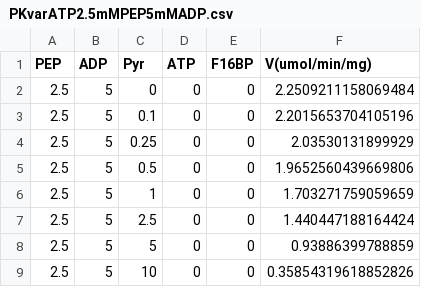
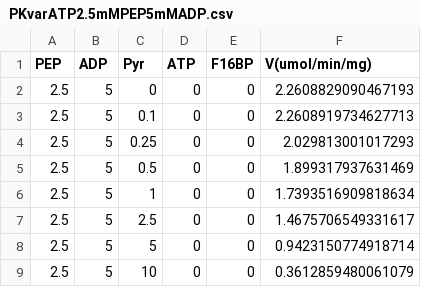
Before and after one commit to mornevwyk/enzyme-characterisation, a CSV file: ExampleData/outputRates/PKvarATP2.5mMPEP5mMADP.csv, drawn as a sheet.

```diff
--- a/ExampleData/outputRates/PKvarATP2.5mMPEP5mMADP.csv
+++ b/ExampleData/outputRates/PKvarATP2.5mMPEP5mMADP.csv
@@ -1,9 +1,9 @@
 "PEP","ADP","Pyr","ATP","F16BP","V(umol/min/mg)"
-2.5,5,0,0,0,2.2509211158069484
-2.5,5,0.1,0,0,2.2015653704105196
-2.5,5,0.25,0,0,2.03530131899929
-2.5,5,0.5,0,0,1.9652560439669806
-2.5,5,1,0,0,1.703271759059659
-2.5,5,2.5,0,0,1.440447188164424
-2.5,5,5,0,0,0.93886399788859
-2.5,5,10,0,0,0.35854319618852826
+2.5,5,0,0,0,2.2608829090467193
+2.5,5,0.1,0,0,2.2608919734627713
+2.5,5,0.25,0,0,2.029813001017293
+2.5,5,0.5,0,0,1.899317937631469
+2.5,5,1,0,0,1.7393516909818634
+2.5,5,2.5,0,0,1.4675706549331617
+2.5,5,5,0,0,0.9423150774918714
+2.5,5,10,0,0,0.3612859480061079
```
Also changed, not shown: ExampleData/outputRates/PKvarADP2.5mMPEP.csv, ExampleData/outputRates/PKvarPEP5mMADP.csv, 7 other files.
